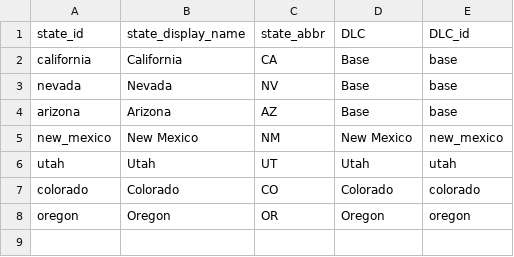
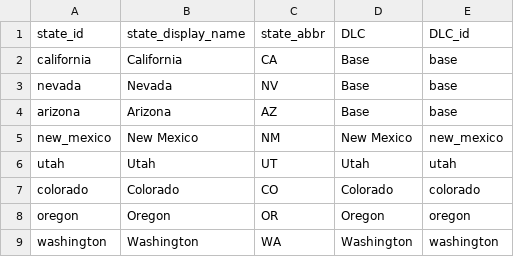
Before and after one commit to HarmonicSeries100/ATS_Archipelago_Manual, a CSV file: resources/ats_manual_state_data.csv, drawn as a sheet; the diff names each change by its address in the sheet, - before the commit and + after, or states it on an @@ line.

```diff
--- a/resources/ats_manual_state_data.csv
+++ b/resources/ats_manual_state_data.csv
+row 9: washington | Washington | WA | Washington | washington
```
Also changed, not shown: resources/ats_manual_location_data.csv, resources/ats_manual_region_data.csv, 20 other files.
